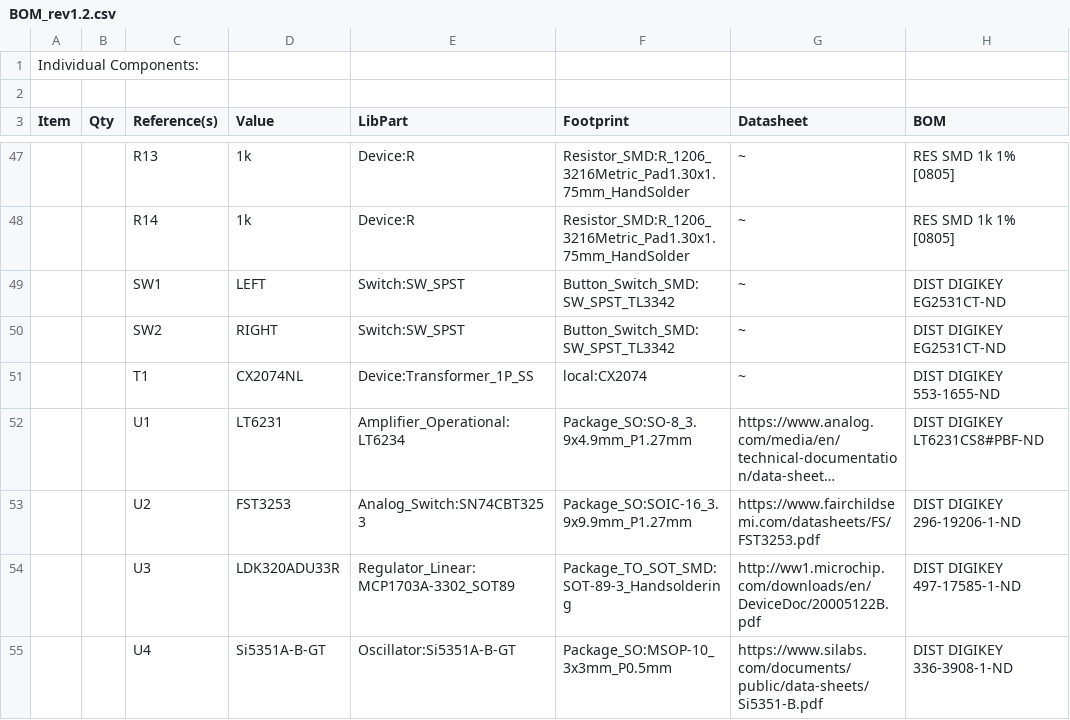
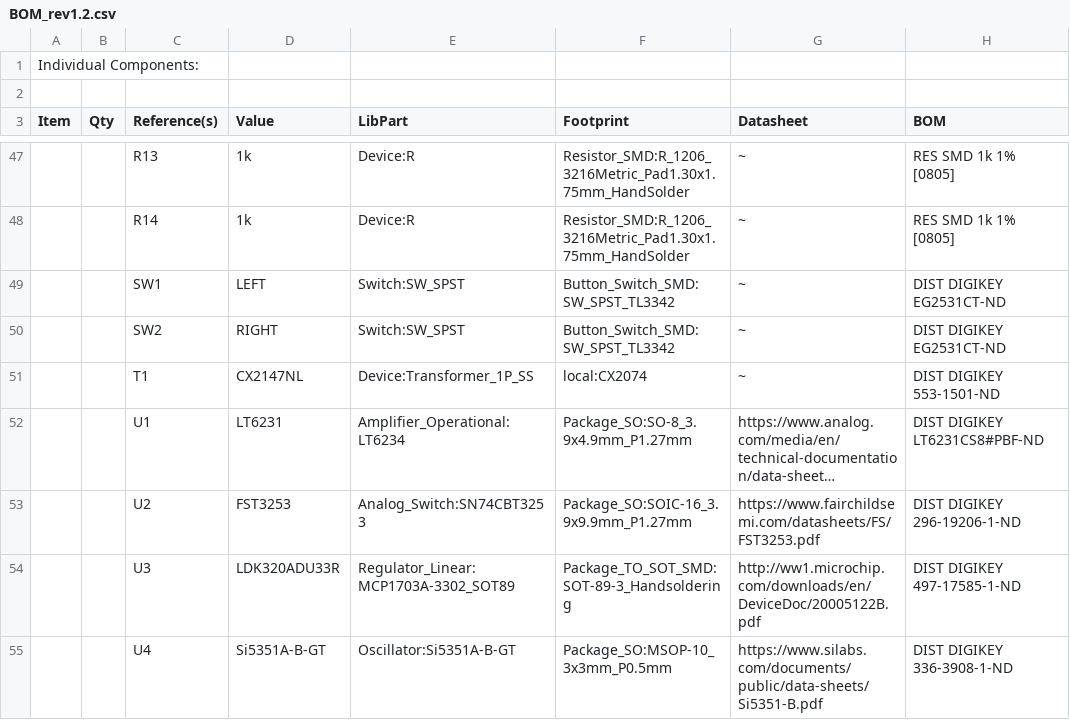
Before and after one commit to HB9UF/OMSDR, a CSV file: doc/BOM_rev1.2.csv, drawn as a sheet; only a part is shown, gaps mark what is left out; long unchanged cells end in …; the diff names each change by its address in the sheet, - before the commit and + after, or states it on an @@ line.

Commit message:
Replacing wrong balun with correct part
We used some 1:4 part, but we really should use a 1:1 part with
center tap. Otherwise the impedance seen when looking into the
atenna port will be way off. What we really need to see is the
sampling cap (a short to GND at RF frequencies), followed by the
internal switch resistance (5 ish Ohm or so?), followed by the
10 Ohm series resistor, i.e. a total of 15ish Ohm multiplied by
4 (60 Ohm). If we use a 1:1 transformer, then one secondary winding from
the center tap to the end has half the turns of the primary side;
a turns ratio of 2:1 yields an impedance ratio of 4:1 which is
what we are looking for.

```diff
--- a/doc/BOM_rev1.2.csv
+++ b/doc/BOM_rev1.2.csv
-D51 (Value): CX2074NL
+D51 (Value): CX2147NL
-H51 (BOM): DIST DIGIKEY 553-1655-ND
+H51 (BOM): DIST DIGIKEY 553-1501-ND
```
Also changed, not shown: 6 other files.
